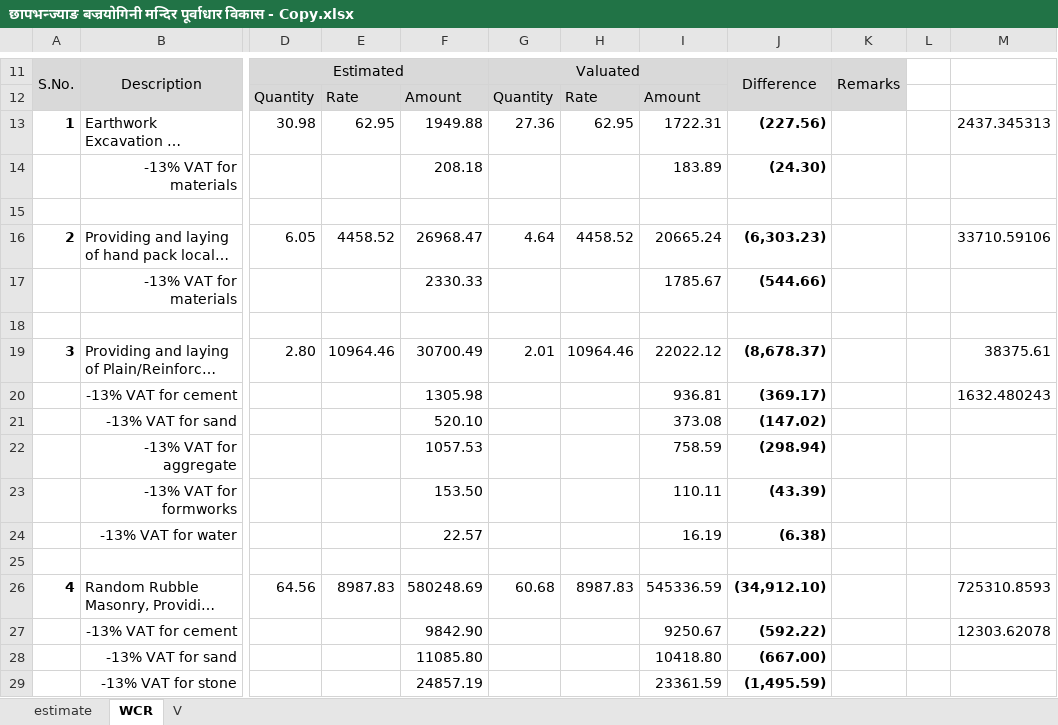
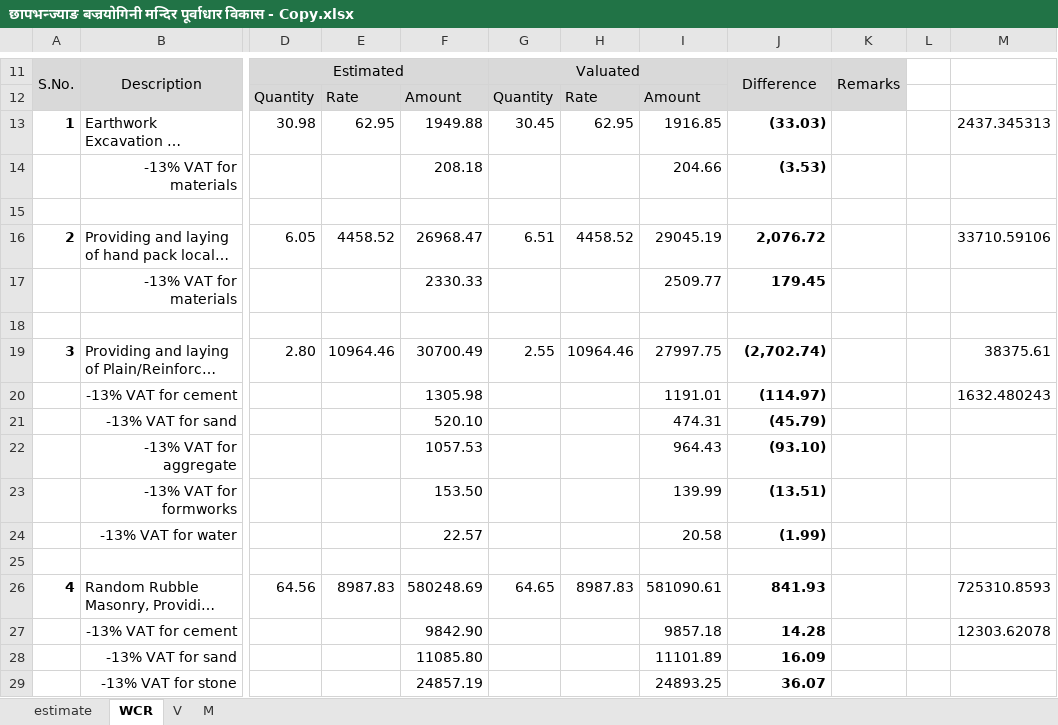
Before and after one commit to suwalcrystal/ward1, an Excel workbook: बजेट माग estimate/नगर बजेट estimate/छापभन्ज्याङ बज्रयोगिनी मन्दिर पूर्वाधार विकास/छापभन्ज्याङ बज्रयोगिनी मन्दिर पूर्वाधार विकास - Copy.xlsx, sheet WCR, drawn as a sheet; only a part is shown, gaps mark what is left out; long unchanged cells end in …; values as stored, in another font and other column widths than the file's, no borders; the diff covers the shown part only; the diff names each change by its address in the sheet, - before the commit and + after, or states it on an @@ line.

```diff
--- a/बजेट माग estimate/नगर बजेट estimate/छापभन्ज्याङ बज्रयोगिनी मन्दिर पूर्वाधार विकास/छापभन्ज्याङ बज्रयोगिनी मन्दिर पूर्वाधार विकास - Copy.xlsx (sheet WCR)
+++ b/बजेट माग estimate/नगर बजेट estimate/छापभन्ज्याङ बज्रयोगिनी मन्दिर पूर्वाधार विकास/छापभन्ज्याङ बज्रयोगिनी मन्दिर पूर्वाधार विकास - Copy.xlsx (sheet WCR)
+sheet tab: M
-G13: 27.36
+G13: 30.45
-I13: 1722.31
+I13: 1916.85
-J13: (227.56)
+J13: (33.03)
-I14: 183.89
+I14: 204.66
-J14: (24.30)
+J14: (3.53)
-G16: 4.64
+G16: 6.51
-I16: 20665.24
+I16: 29045.19
-J16: (6,303.23)
+J16: 2,076.72
-I17: 1785.67
+I17: 2509.77
-J17: (544.66)
+J17: 179.45
-G19: 2.01
+G19: 2.55
-I19: 22022.12
+I19: 27997.75
-J19: (8,678.37)
+J19: (2,702.74)
-I20: 936.81
+I20: 1191.01
-J20: (369.17)
+J20: (114.97)
-I21: 373.08
+I21: 474.31
-J21: (147.02)
+J21: (45.79)
-I22: 758.59
+I22: 964.43
-J22: (298.94)
+J22: (93.10)
-I23: 110.11
+I23: 139.99
-J23: (43.39)
+J23: (13.51)
-I24: 16.19
+I24: 20.58
-J24: (6.38)
+J24: (1.99)
-G26: 60.68
+G26: 64.65
-I26: 545336.59
+I26: 581090.61
-J26: (34,912.10)
+J26: 841.93
-I27: 9250.67
+I27: 9857.18
-J27: (592.22)
+J27: 14.28
-I28: 10418.80
+I28: 11101.89
-J28: (667.00)
+J28: 16.09
-I29: 23361.59
+I29: 24893.25
-J29: (1,495.59)
+J29: 36.07
```
Also changed, not shown: 5 edited cells elsewhere in this sheet, sheet V, formulas that keep their value, 5 other files.
